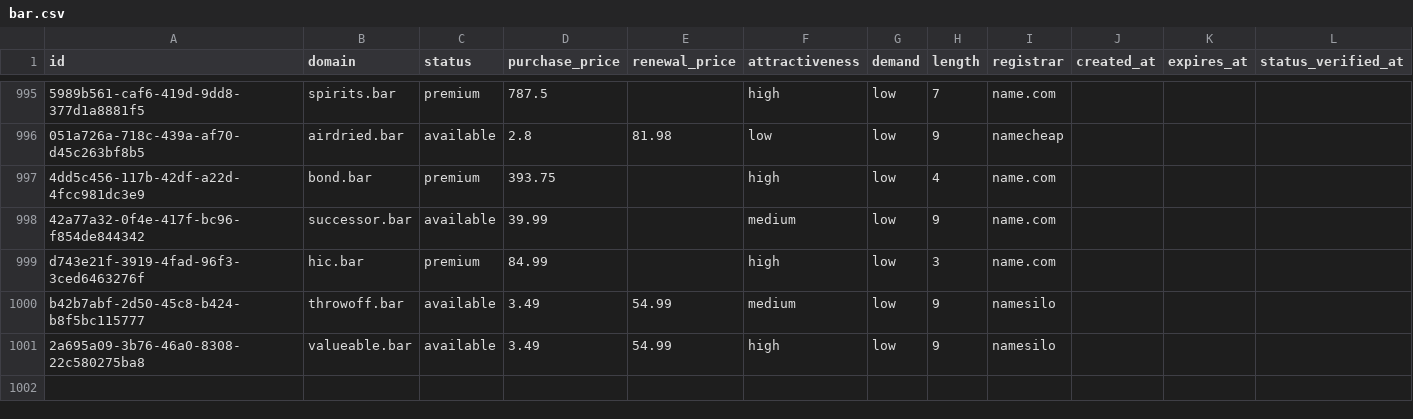
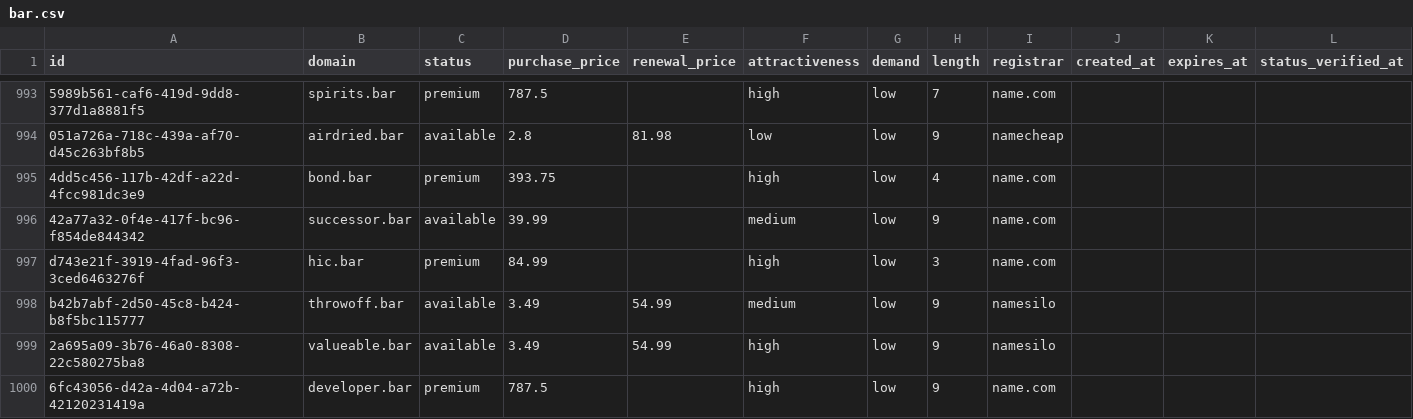
Before and after one commit to UniqueDomains/bar-oneword-domains, a CSV file: bar.csv, drawn as a sheet; only a part is shown, gaps mark what is left out; the diff covers the shown part only; the diff names each change by its address in the sheet, - before the commit and + after, or states it on an @@ line.

Commit message:
Domains update

```diff
--- a/bar.csv
+++ b/bar.csv
+row 1000: 6fc43056-d42a-4d04-a72b-42120231419a | developer.bar | premium | 787.5 |  | high | low | 9 | name.com
```
Also changed, not shown: 1 added row, 2 removed rows and 2 edited cells elsewhere in this file, 4 other files.
